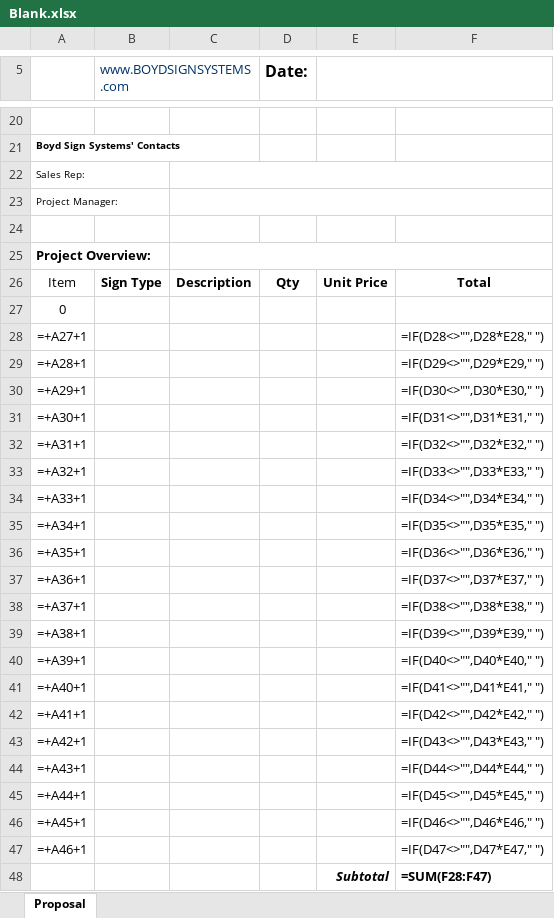
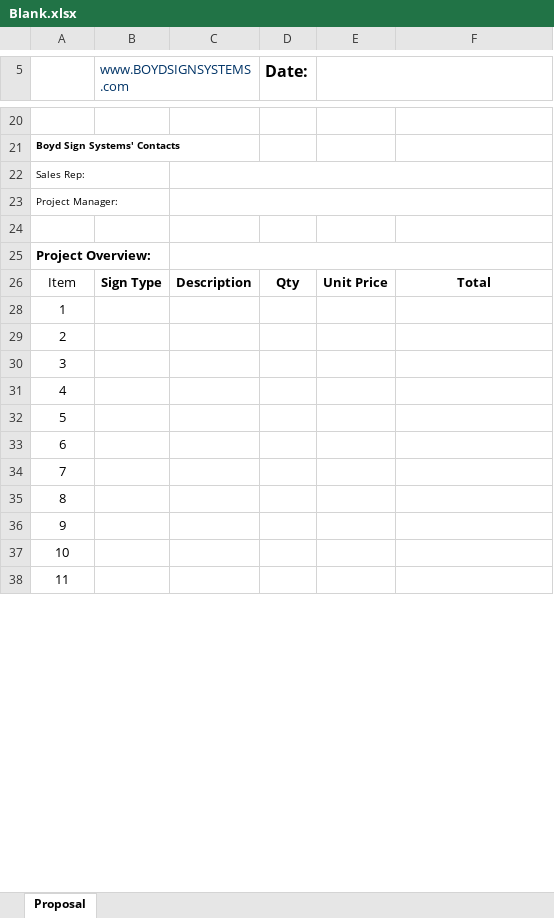
Before and after one commit to ericfinney/fastapi, an Excel workbook: templates/Blank.xlsx, sheet Proposal, drawn as a sheet; only a part is shown, gaps mark what is left out; values as stored, in another font and other column widths than the file's, no borders; formulas without a stored value are shown as written; removed rows and columns are numbered as before the commit, all else as after; the diff covers the shown part only; the diff names each change by its address in the sheet, - before the commit and + after, or states it on an @@ line.

Commit message:
Add files via upload

```diff
--- a/templates/Blank.xlsx (sheet Proposal)
+++ b/templates/Blank.xlsx (sheet Proposal)
-A28: 0
+A28: 1
-row 28: =+A27+1 |  |  |  |  | =IF(D28<>"",D28*E28," ")
-row 29: =+A28+1 |  |  |  |  | =IF(D29<>"",D29*E29," ")
-row 30: =+A29+1 |  |  |  |  | =IF(D30<>"",D30*E30," ")
-row 31: =+A30+1 |  |  |  |  | =IF(D31<>"",D31*E31," ")
-row 32: =+A31+1 |  |  |  |  | =IF(D32<>"",D32*E32," ")
-row 33: =+A32+1 |  |  |  |  | =IF(D33<>"",D33*E33," ")
-row 34: =+A33+1 |  |  |  |  | =IF(D34<>"",D34*E34," ")
-row 35: =+A34+1 |  |  |  |  | =IF(D35<>"",D35*E35," ")
-row 36: =+A35+1 |  |  |  |  | =IF(D36<>"",D36*E36," ")
-row 37: =+A36+1 |  |  |  |  | =IF(D37<>"",D37*E37," ")
-row 38: =+A37+1 |  |  |  |  | =IF(D38<>"",D38*E38," ")
-row 39: =+A38+1 |  |  |  |  | =IF(D39<>"",D39*E39," ")
-row 40: =+A39+1 |  |  |  |  | =IF(D40<>"",D40*E40," ")
-row 41: =+A40+1 |  |  |  |  | =IF(D41<>"",D41*E41," ")
-row 42: =+A41+1 |  |  |  |  | =IF(D42<>"",D42*E42," ")
-row 43: =+A42+1 |  |  |  |  | =IF(D43<>"",D43*E43," ")
-row 44: =+A43+1 |  |  |  |  | =IF(D44<>"",D44*E44," ")
-row 45: =+A44+1 |  |  |  |  | =IF(D45<>"",D45*E45," ")
-row 46: =+A45+1 |  |  |  |  | =IF(D46<>"",D46*E46," ")
-row 47: =+A46+1 |  |  |  |  | =IF(D47<>"",D47*E47," ")
-row 48:  |  |  |  | Subtotal | =SUM(F28:F47)
+row 29: 2
+row 30: 3
+row 31: 4
+row 32: 5
+row 33: 6
+row 34: 7
+row 35: 8
+row 36: 9
+row 37: 10
+row 38: 11
```
Also changed, not shown: 9 added rows, 2 removed rows, 2 edited cells, cell formats and merged cells elsewhere in this sheet, formulas that keep their value, hidden cells, charts or pictures.
